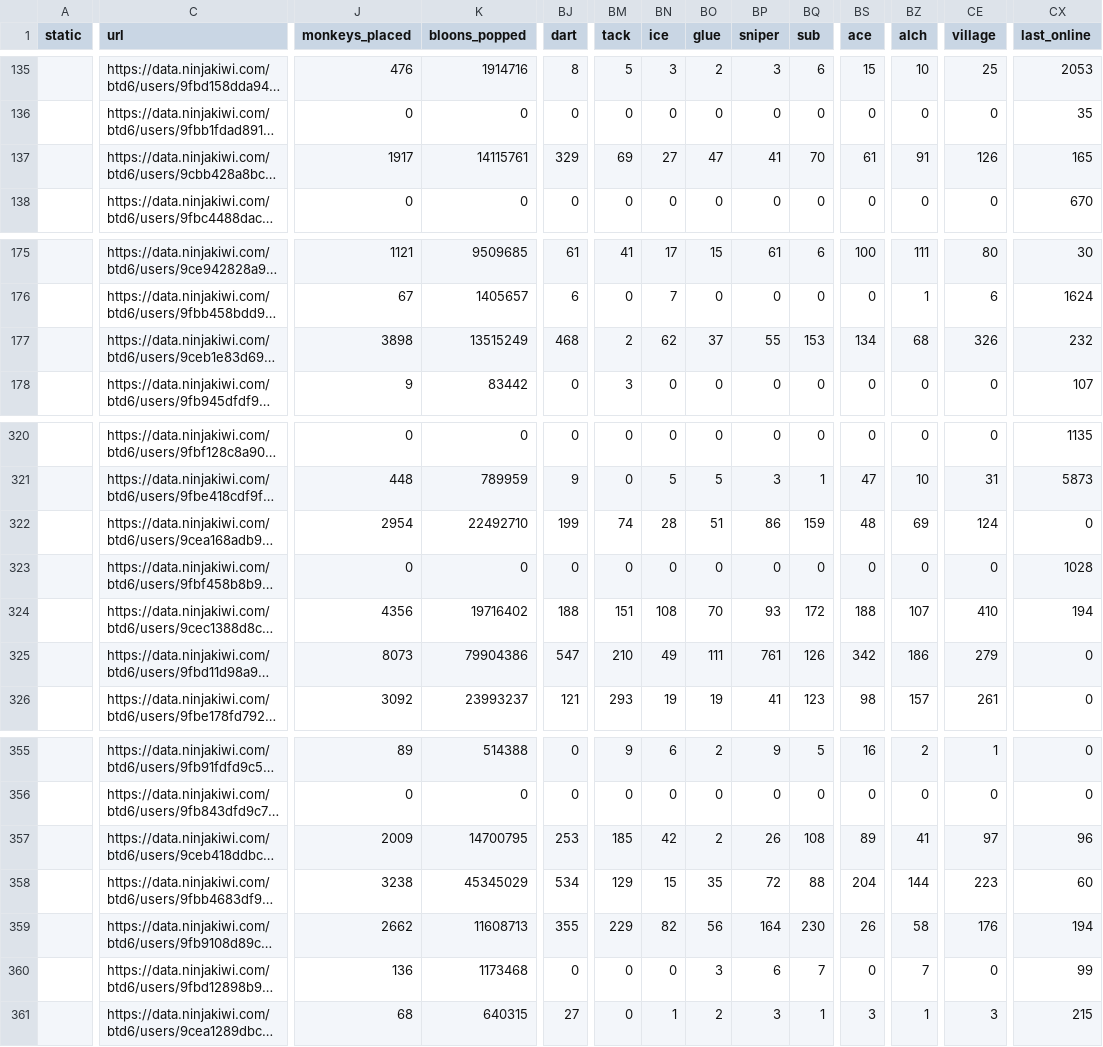
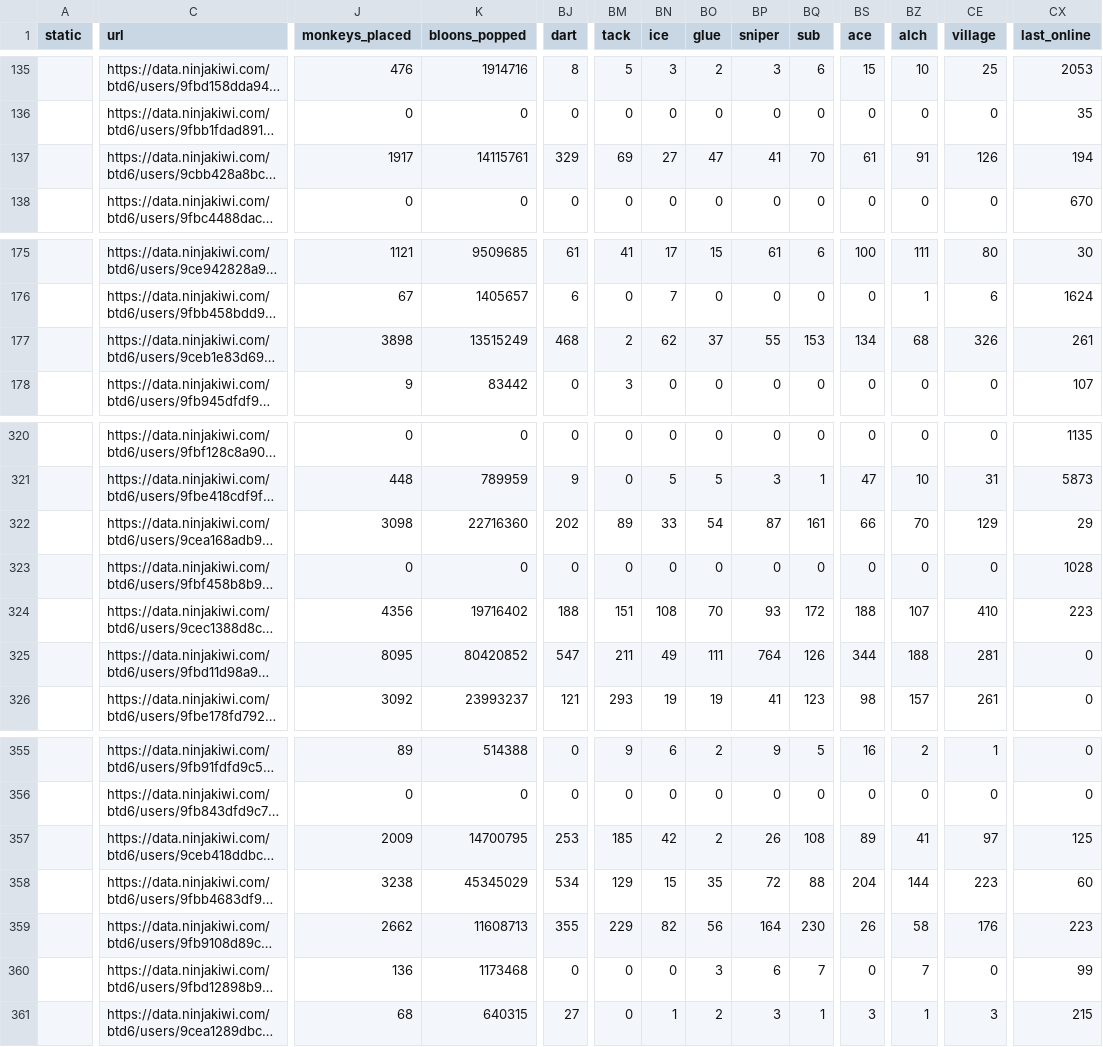
Before and after one commit to ducanup01/btd6boss, a CSV file: boss_elite_info.csv, drawn as a sheet; only a part is shown, gaps mark what is left out; long unchanged cells end in …; the diff covers the shown part only; the diff names each change by its address in the sheet, - before the commit and + after, or states it on an @@ line.

Commit message:
automatic updater

```diff
--- a/boss_elite_info.csv
+++ b/boss_elite_info.csv
-CX137 (last_online): 165
+CX137 (last_online): 194
-CX177 (last_online): 232
+CX177 (last_online): 261
-J322 (monkeys_placed): 2954
+J322 (monkeys_placed): 3098
-K322 (bloons_popped): 22492710
+K322 (bloons_popped): 22716360
-BJ322 (dart): 199
+BJ322 (dart): 202
-BM322 (tack): 74
+BM322 (tack): 89
-BN322 (ice): 28
+BN322 (ice): 33
-BO322 (glue): 51
+BO322 (glue): 54
-BP322 (sniper): 86
+BP322 (sniper): 87
-BQ322 (sub): 159
+BQ322 (sub): 161
-BS322 (ace): 48
+BS322 (ace): 66
-BZ322 (alch): 69
+BZ322 (alch): 70
-CE322 (village): 124
+CE322 (village): 129
-CX322 (last_online): 0
+CX322 (last_online): 29
-CX324 (last_online): 194
+CX324 (last_online): 223
-J325 (monkeys_placed): 8073
+J325 (monkeys_placed): 8095
-K325 (bloons_popped): 79904386
+K325 (bloons_popped): 80420852
-BM325 (tack): 210
+BM325 (tack): 211
-BP325 (sniper): 761
+BP325 (sniper): 764
-BS325 (ace): 342
+BS325 (ace): 344
-BZ325 (alch): 186
+BZ325 (alch): 188
-CE325 (village): 279
+CE325 (village): 281
-CX357 (last_online): 96
+CX357 (last_online): 125
-CX359 (last_online): 194
+CX359 (last_online): 223
```
Also changed, not shown: 58 edited cells elsewhere in this file, 1 other file.
